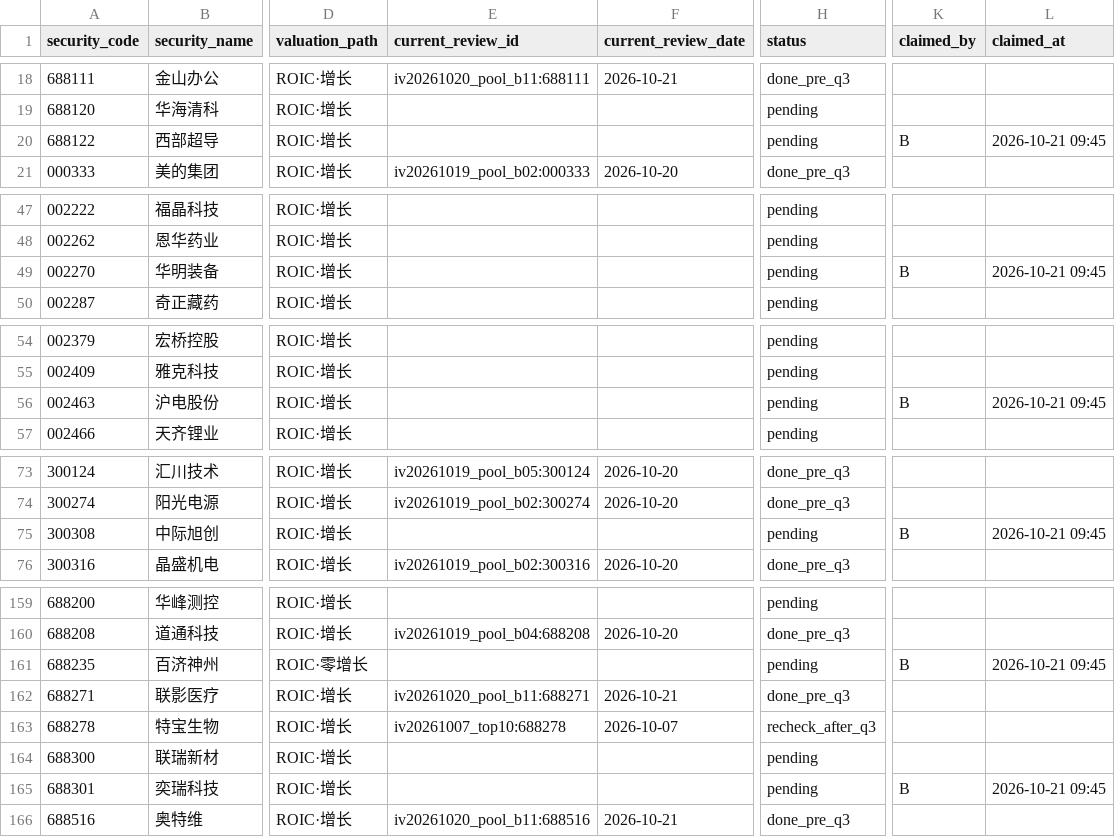
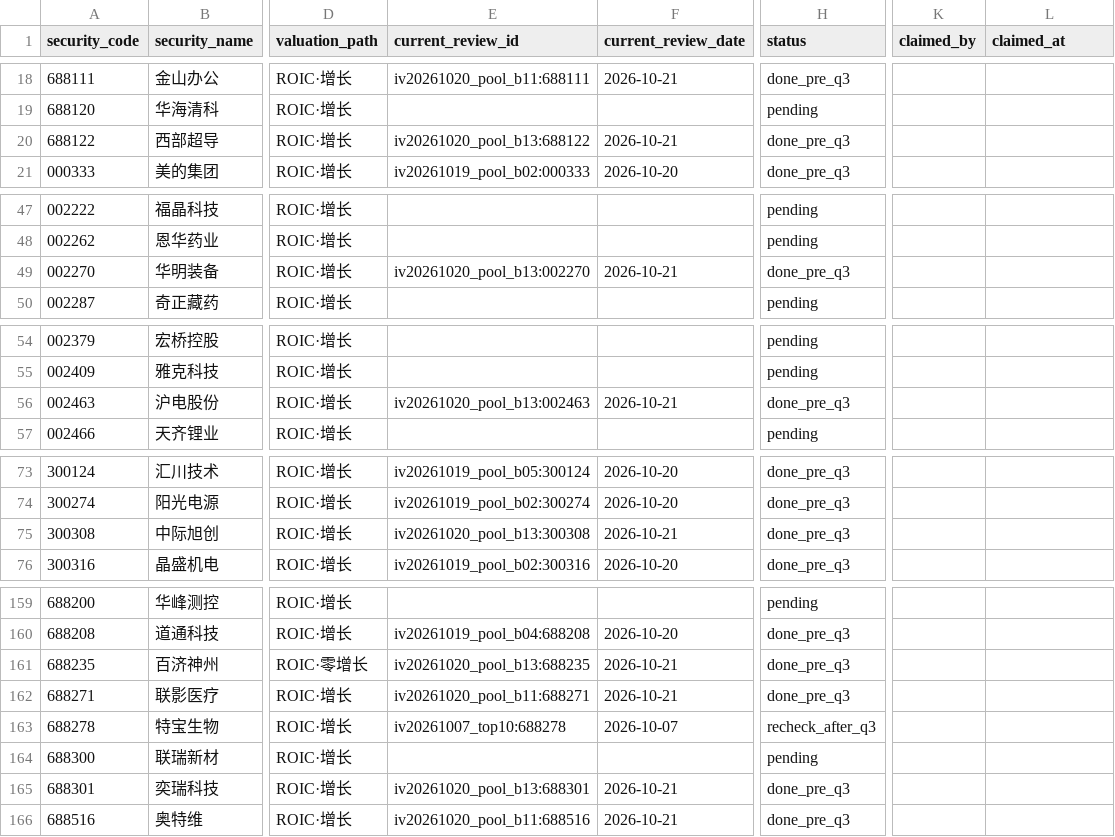
Before and after one commit to wylflc/raykey, a CSV file: data/experiments/exp_independent_pool_2026q3/queue.csv, drawn as a sheet; only a part is shown, gaps mark what is left out; the diff covers the shown part only; the diff names each change by its address in the sheet, - before the commit and + after, or states it on an @@ line.

```diff
--- a/data/experiments/exp_independent_pool_2026q3/queue.csv
+++ b/data/experiments/exp_independent_pool_2026q3/queue.csv
-E20 (current_review_id): (empty)
+E20 (current_review_id): iv20261020_pool_b13:688122
-F20 (current_review_date): (empty)
+F20 (current_review_date): 2026-10-21
-H20 (status): pending
+H20 (status): done_pre_q3
-K20 (claimed_by): B
+K20 (claimed_by): (empty)
-L20 (claimed_at): 2026-10-21 09:45
+L20 (claimed_at): (empty)
-E49 (current_review_id): (empty)
+E49 (current_review_id): iv20261020_pool_b13:002270
-F49 (current_review_date): (empty)
+F49 (current_review_date): 2026-10-21
-H49 (status): pending
+H49 (status): done_pre_q3
-K49 (claimed_by): B
+K49 (claimed_by): (empty)
-L49 (claimed_at): 2026-10-21 09:45
+L49 (claimed_at): (empty)
-E56 (current_review_id): (empty)
+E56 (current_review_id): iv20261020_pool_b13:002463
-F56 (current_review_date): (empty)
+F56 (current_review_date): 2026-10-21
-H56 (status): pending
+H56 (status): done_pre_q3
-K56 (claimed_by): B
+K56 (claimed_by): (empty)
-L56 (claimed_at): 2026-10-21 09:45
+L56 (claimed_at): (empty)
-E75 (current_review_id): (empty)
+E75 (current_review_id): iv20261020_pool_b13:300308
-F75 (current_review_date): (empty)
+F75 (current_review_date): 2026-10-21
-H75 (status): pending
+H75 (status): done_pre_q3
-K75 (claimed_by): B
+K75 (claimed_by): (empty)
-L75 (claimed_at): 2026-10-21 09:45
+L75 (claimed_at): (empty)
-E161 (current_review_id): (empty)
+E161 (current_review_id): iv20261020_pool_b13:688235
-F161 (current_review_date): (empty)
+F161 (current_review_date): 2026-10-21
-H161 (status): pending
+H161 (status): done_pre_q3
-K161 (claimed_by): B
+K161 (claimed_by): (empty)
-L161 (claimed_at): 2026-10-21 09:45
+L161 (claimed_at): (empty)
-E165 (current_review_id): (empty)
+E165 (current_review_id): iv20261020_pool_b13:688301
-F165 (current_review_date): (empty)
+F165 (current_review_date): 2026-10-21
-H165 (status): pending
+H165 (status): done_pre_q3
-K165 (claimed_by): B
+K165 (claimed_by): (empty)
-L165 (claimed_at): 2026-10-21 09:45
+L165 (claimed_at): (empty)
```
Also changed, not shown: 10 edited cells elsewhere in this file, 46 other files.
